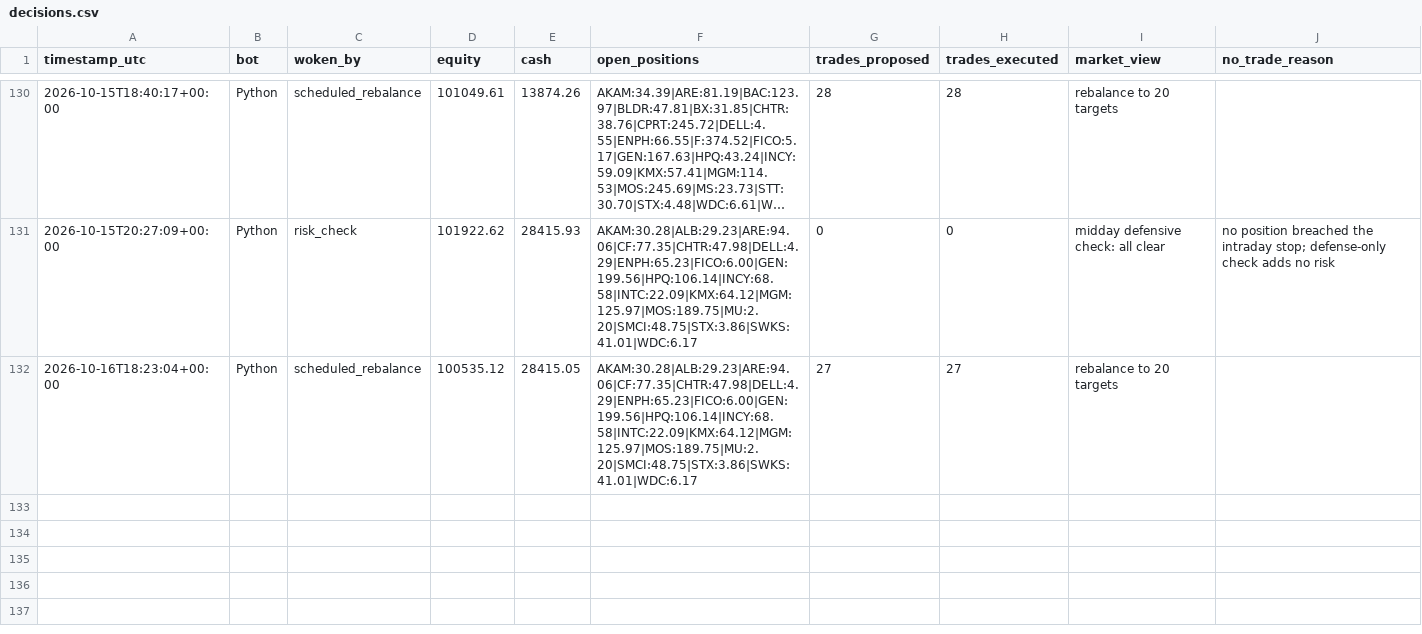
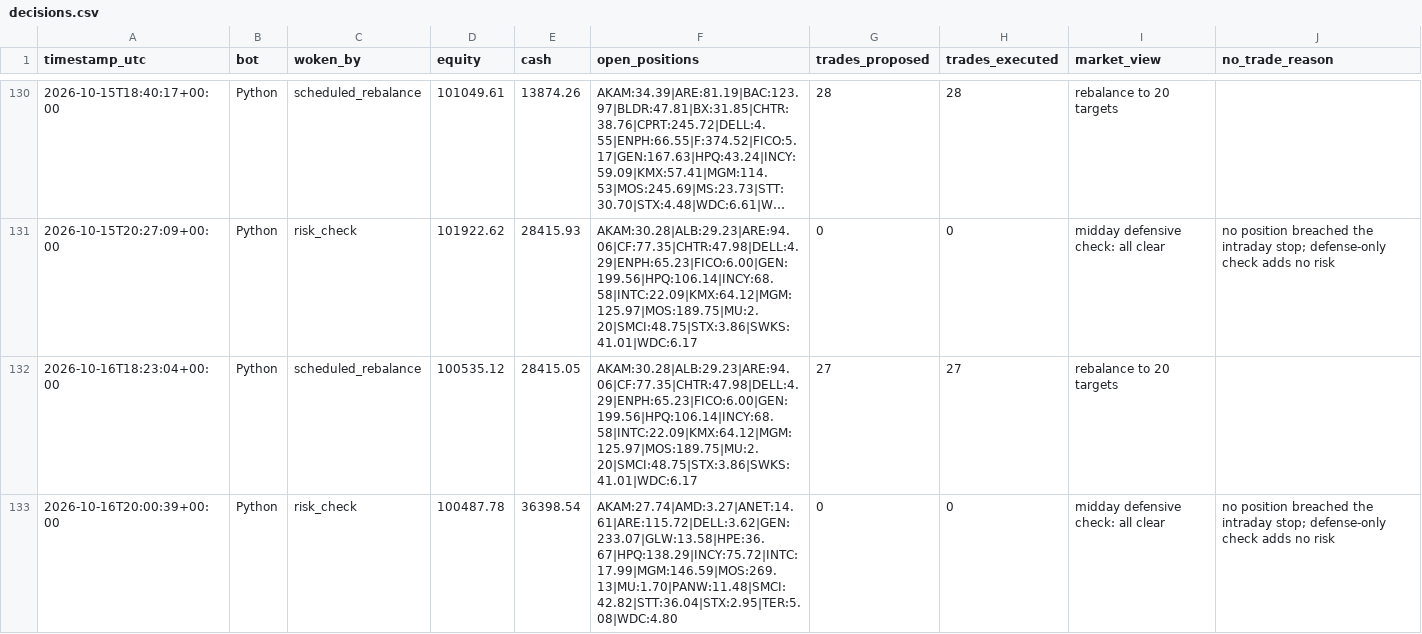
Before and after one commit to HunterGilroy/quant-research-platform, a CSV file: quant-platform/output/decisions.csv, drawn as a sheet; only a part is shown, gaps mark what is left out; long unchanged cells end in …; the diff names each change by its address in the sheet, - before the commit and + after, or states it on an @@ line.

Commit message:
risk check 2026-10-16

```diff
--- a/quant-platform/output/decisions.csv
+++ b/quant-platform/output/decisions.csv
+row 133: 2026-10-16T20:00:39+00:00 | Python | risk_check | 100487.78 | 36398.54 | AKAM:27.74|AMD:3.27|ANET:14.61|ARE:115.72|DELL:3.62|GEN:233.07|GLW:13.58|HPE:36.67|HPQ:138.29|INCY:75.72|INTC:17.99|MGM:146.59|MOS:269.13|MU:1.70|PANW:11.48|SMCI:42.82|STT:36.04|STX:2.95|TER:5.08|WDC:4.80 | 0 | 0 | midday defensive check: all clear | no position breached the intraday stop; defense-only check adds no risk
```
Also changed, not shown: 1 other file.
